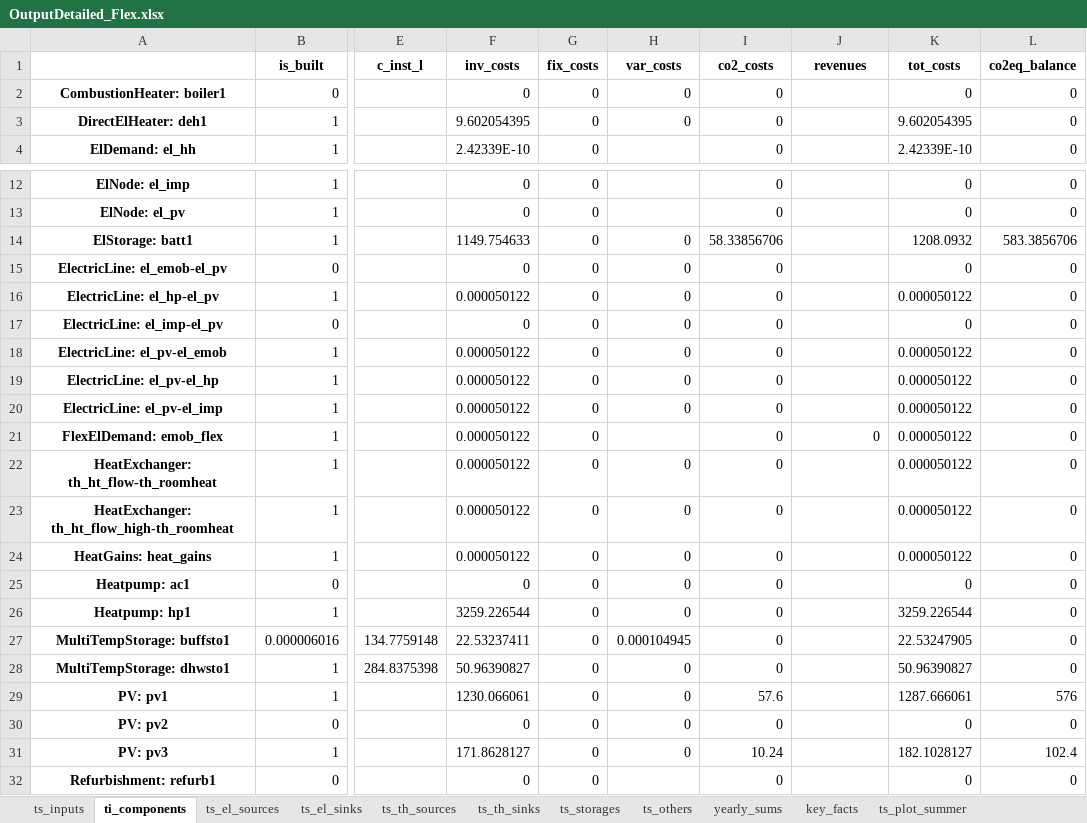
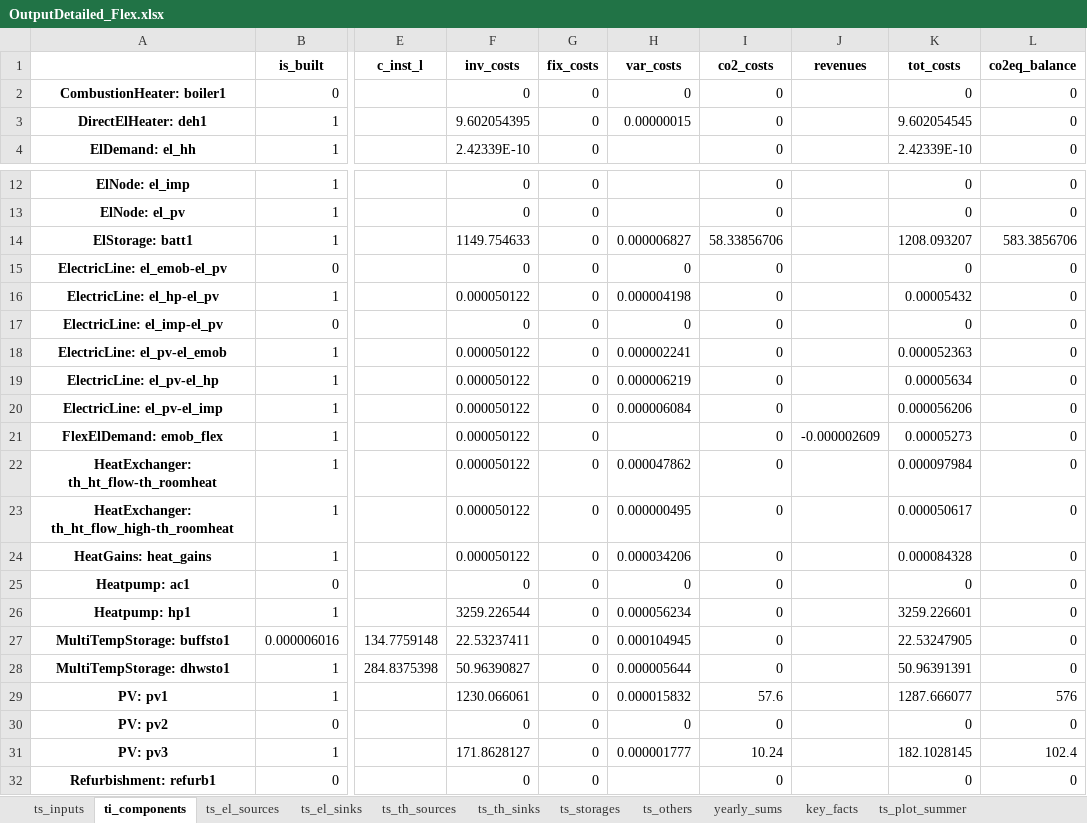
Before and after one commit to frlieri/P2Bldg, an Excel workbook: data/output/results/Example_building_opt/OutputDetailed_Flex.xlsx, sheet ti_components, drawn as a sheet; only a part is shown, gaps mark what is left out; values as stored, in another font and other column widths than the file's, no borders; the diff covers the shown part only; the diff names each change by its address in the sheet, - before the commit and + after, or states it on an @@ line.

```diff
--- a/data/output/results/Example_building_opt/OutputDetailed_Flex.xlsx (sheet ti_components)
+++ b/data/output/results/Example_building_opt/OutputDetailed_Flex.xlsx (sheet ti_components)
-H3 (var_costs): 0
+H3 (var_costs): 0.00000015
-K3 (tot_costs): 9.602054395
+K3 (tot_costs): 9.602054545
-H14 (var_costs): 0
+H14 (var_costs): 0.000006827
-K14 (tot_costs): 1208.0932
+K14 (tot_costs): 1208.093207
-H16 (var_costs): 0
+H16 (var_costs): 0.000004198
-K16 (tot_costs): 0.000050122
+K16 (tot_costs): 0.00005432
-H18 (var_costs): 0
+H18 (var_costs): 0.000002241
-K18 (tot_costs): 0.000050122
+K18 (tot_costs): 0.000052363
-H19 (var_costs): 0
+H19 (var_costs): 0.000006219
-K19 (tot_costs): 0.000050122
+K19 (tot_costs): 0.00005634
-H20 (var_costs): 0
+H20 (var_costs): 0.000006084
-K20 (tot_costs): 0.000050122
+K20 (tot_costs): 0.000056206
-J21 (revenues): 0
+J21 (revenues): -0.000002609
-K21 (tot_costs): 0.000050122
+K21 (tot_costs): 0.00005273
-H22 (var_costs): 0
+H22 (var_costs): 0.000047862
-K22 (tot_costs): 0.000050122
+K22 (tot_costs): 0.000097984
-H23 (var_costs): 0
+H23 (var_costs): 0.000000495
-K23 (tot_costs): 0.000050122
+K23 (tot_costs): 0.000050617
-H24 (var_costs): 0
+H24 (var_costs): 0.000034206
-K24 (tot_costs): 0.000050122
+K24 (tot_costs): 0.000084328
-H26 (var_costs): 0
+H26 (var_costs): 0.000056234
-K26 (tot_costs): 3259.226544
+K26 (tot_costs): 3259.226601
-H28 (var_costs): 0
+H28 (var_costs): 0.000005644
-K28 (tot_costs): 50.96390827
+K28 (tot_costs): 50.96391391
-H29 (var_costs): 0
+H29 (var_costs): 0.000015832
-K29 (tot_costs): 1287.666061
+K29 (tot_costs): 1287.666077
-H31 (var_costs): 0
+H31 (var_costs): 0.000001777
-K31 (tot_costs): 182.1028127
+K31 (tot_costs): 182.1028145
```
Also changed, not shown: 7 edited cells elsewhere in this sheet, sheet ts_el_sinks, sheet ts_el_sources, sheet ts_plot_summer, sheet ts_storages, sheet ts_th_sinks, sheet ts_th_sources, 5 more sheets, charts or pictures, data/input/Example_building_opt.xlsx, data/output/results/Example_building_opt/ClimateDataAnalysis_48.4_11.738.xlsx, 8 other files.
